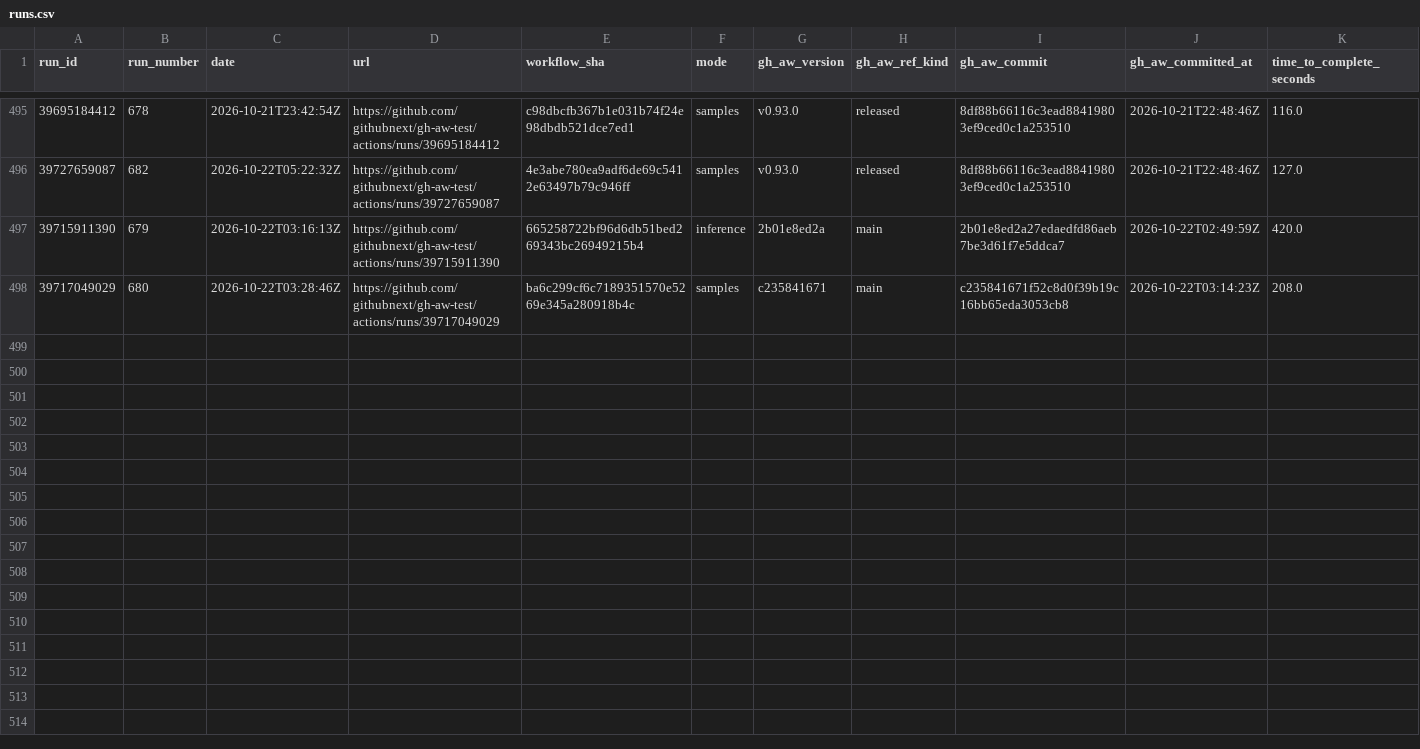
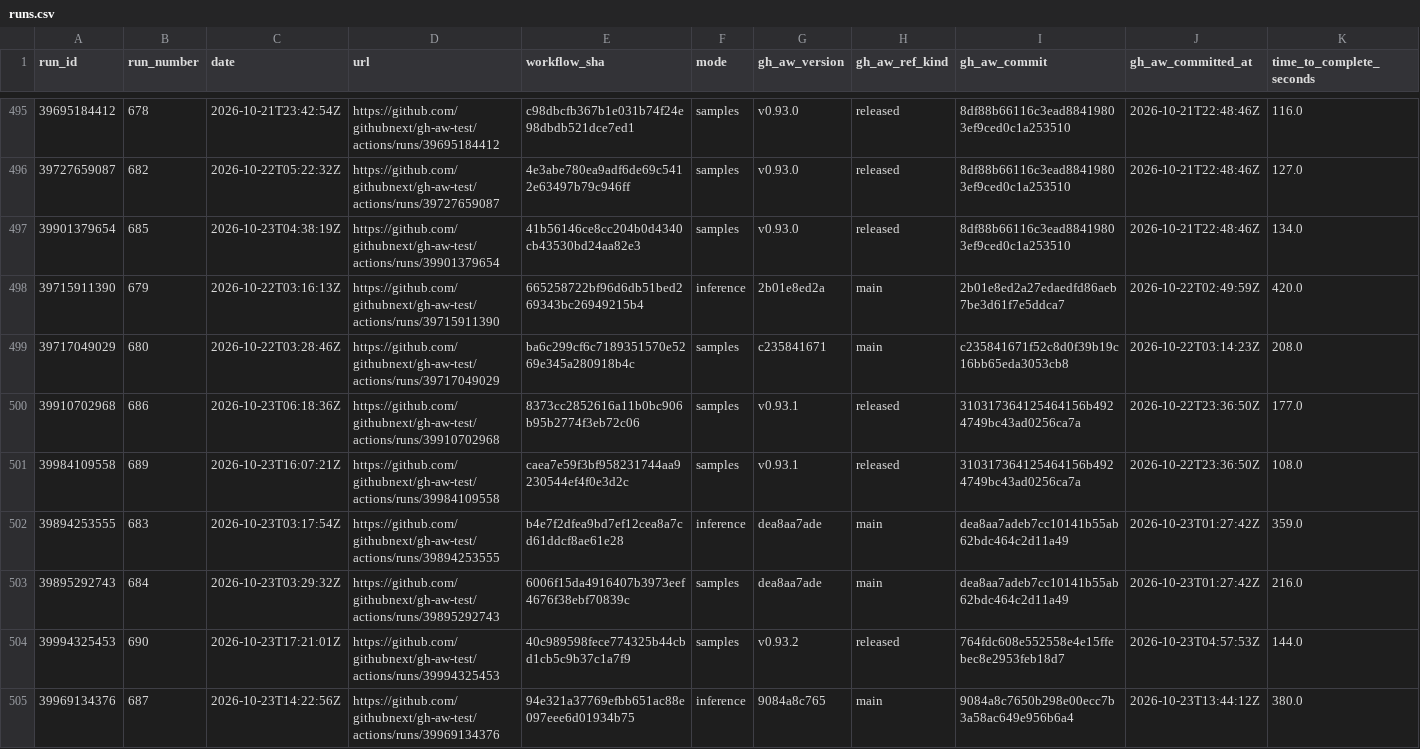
Before and after one commit to githubnext/gh-aw-test, a CSV file: workflow-history-report/runs.csv, drawn as a sheet; only a part is shown, gaps mark what is left out; rows hold the shown columns only; the diff names each change by its address in the sheet, - before the commit and + after, or states it on an @@ line.

```diff
--- a/workflow-history-report/runs.csv
+++ b/workflow-history-report/runs.csv
+row 497: 39901379654 | 685 | 2026-10-23T04:38:19Z | https://github.com/githubnext/gh-aw-test/actions/runs/39901379654 | 41b56146ce8cc204b0d4340cb43530bd24aa82e3 | samples | v0.93.0 | released | 8df88b66116c3ead88419803ef9ced0c1a253510 | 2026-10-21T22:48:46Z | 134.0
+row 500: 39910702968 | 686 | 2026-10-23T06:18:36Z | https://github.com/githubnext/gh-aw-test/actions/runs/39910702968 | 8373cc2852616a11b0bc906b95b2774f3eb72c06 | samples | v0.93.1 | released | 310317364125464156b4924749bc43ad0256ca7a | 2026-10-22T23:36:50Z | 177.0
+row 501: 39984109558 | 689 | 2026-10-23T16:07:21Z | https://github.com/githubnext/gh-aw-test/actions/runs/39984109558 | caea7e59f3bf958231744aa9230544ef4f0e3d2c | samples | v0.93.1 | released | 310317364125464156b4924749bc43ad0256ca7a | 2026-10-22T23:36:50Z | 108.0
+row 502: 39894253555 | 683 | 2026-10-23T03:17:54Z | https://github.com/githubnext/gh-aw-test/actions/runs/39894253555 | b4e7f2dfea9bd7ef12cea8a7cd61ddcf8ae61e28 | inference | dea8aa7ade | main | dea8aa7adeb7cc10141b55ab62bdc464c2d11a49 | 2026-10-23T01:27:42Z | 359.0
+row 503: 39895292743 | 684 | 2026-10-23T03:29:32Z | https://github.com/githubnext/gh-aw-test/actions/runs/39895292743 | 6006f15da4916407b3973eef4676f38ebf70839c | samples | dea8aa7ade | main | dea8aa7adeb7cc10141b55ab62bdc464c2d11a49 | 2026-10-23T01:27:42Z | 216.0
+row 504: 39994325453 | 690 | 2026-10-23T17:21:01Z | https://github.com/githubnext/gh-aw-test/actions/runs/39994325453 | 40c989598fece774325b44cbd1cb5c9b37c1a7f9 | samples | v0.93.2 | released | 764fdc608e552558e4e15ffebec8e2953feb18d7 | 2026-10-23T04:57:53Z | 144.0
+row 505: 39969134376 | 687 | 2026-10-23T14:22:56Z | https://github.com/githubnext/gh-aw-test/actions/runs/39969134376 | 94e321a37769efbb651ac88e097eee6d01934b75 | inference | 9084a8c765 | main | 9084a8c7650b298e00ecc7b3a58ac649e956b6a4 | 2026-10-23T13:44:12Z | 380.0
```
Also changed, not shown: 20 other files.
